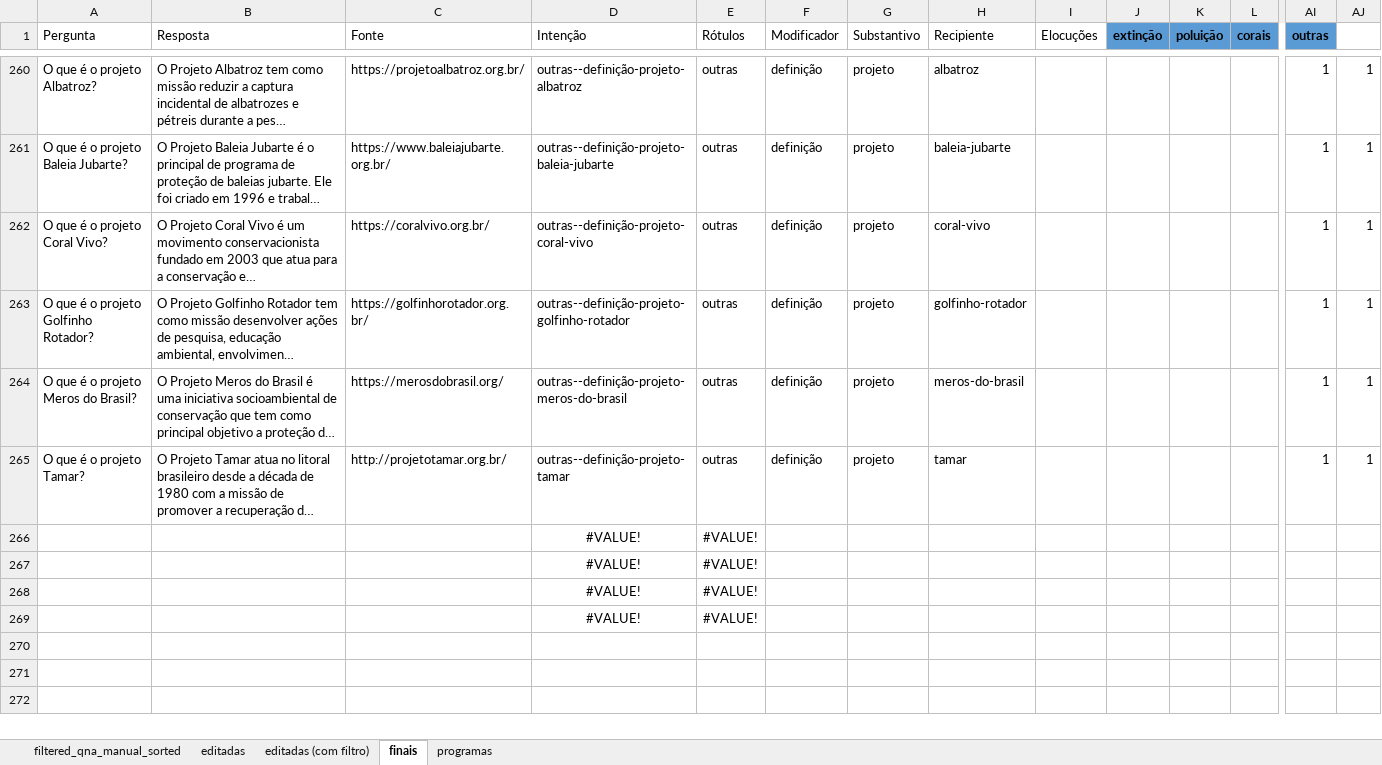
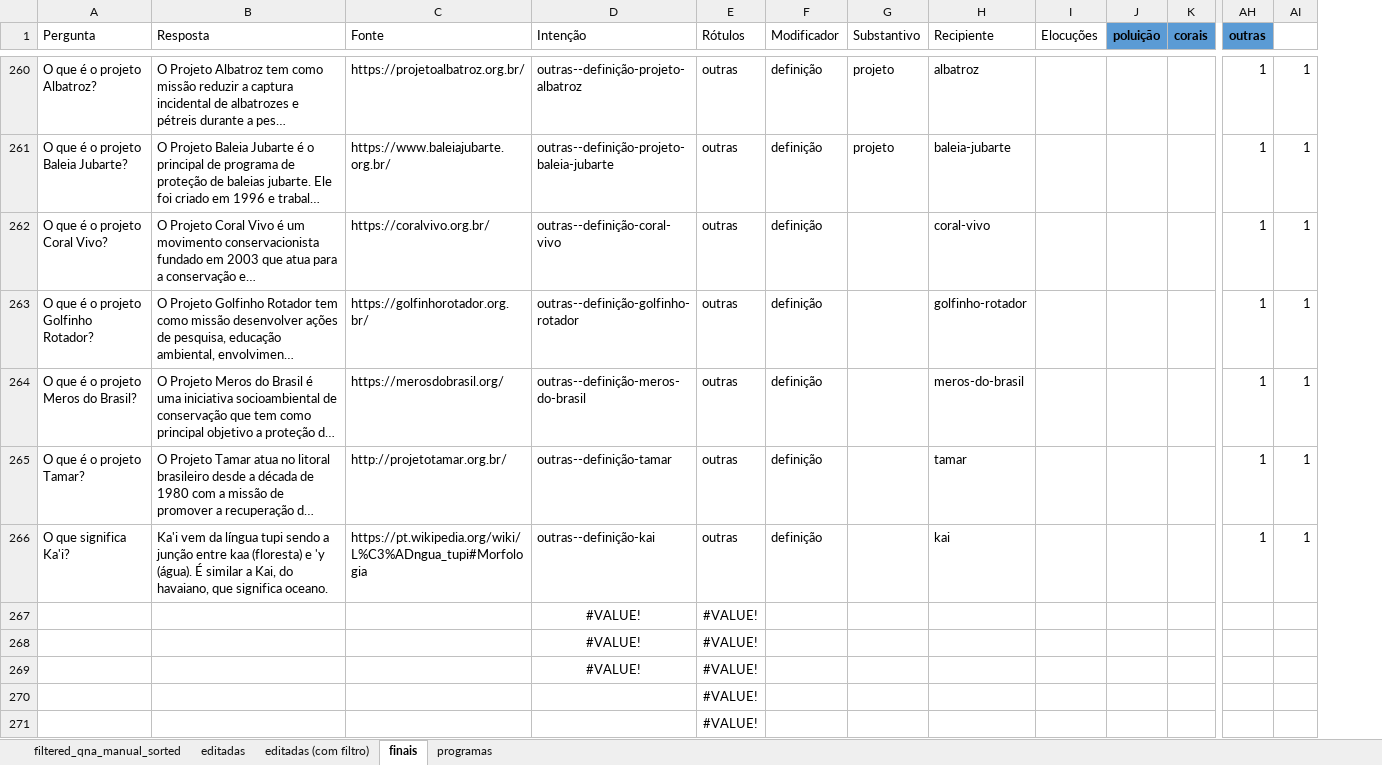
Before and after one commit to VictBenito/chatbot-Victor-Paulo, an Excel workbook: results/Perguntas.xlsx, sheet finais, drawn as a sheet; only a part is shown, gaps mark what is left out; long unchanged cells end in …; values as stored, in another font and other column widths than the file's, no borders; conditional formats not drawn; removed rows and columns are numbered as before the commit, all else as after; rows hold the shown columns only; the diff covers the shown part only; the diff names each change by its address in the sheet, - before the commit and + after, or states it on an @@ line.

```diff
--- a/results/Perguntas.xlsx (sheet finais)
+++ b/results/Perguntas.xlsx (sheet finais)
-column J (extinção), empty
-D262 (Intenção): outras--definição-projeto-coral-vivo
+D262 (Intenção): outras--definição-coral-vivo
-G262:G265 (Substantivo): projeto
+G262:G265 (Substantivo): (empty)
-D263 (Intenção): outras--definição-projeto-golfinho-rotador
+D263 (Intenção): outras--definição-golfinho-rotador
-D264 (Intenção): outras--definição-projeto-meros-do-brasil
+D264 (Intenção): outras--definição-meros-do-brasil
-D265 (Intenção): outras--definição-projeto-tamar
+D265 (Intenção): outras--definição-tamar
+row 266: O que significa Ka'i? | Ka'i vem da língua tupi sendo a junção entre kaa (floresta) e 'y (água). É similar a Kai, do havaiano, que significa oceano. | https://pt.wikipedia.org/wiki/L%C3%ADngua_tupi#Morfologia | outras--definição-kai | outras | definição |  | kai |  |  |  | 1 | 1
-D270 (Intenção): #VALUE!
+D270 (Intenção): (empty)
+row 271:  |  |  |  | #VALUE!
```
Also changed, not shown: 235 added rows, 6 removed rows and 15 edited cells elsewhere in this sheet, formulas that keep their value, 2 other files.
